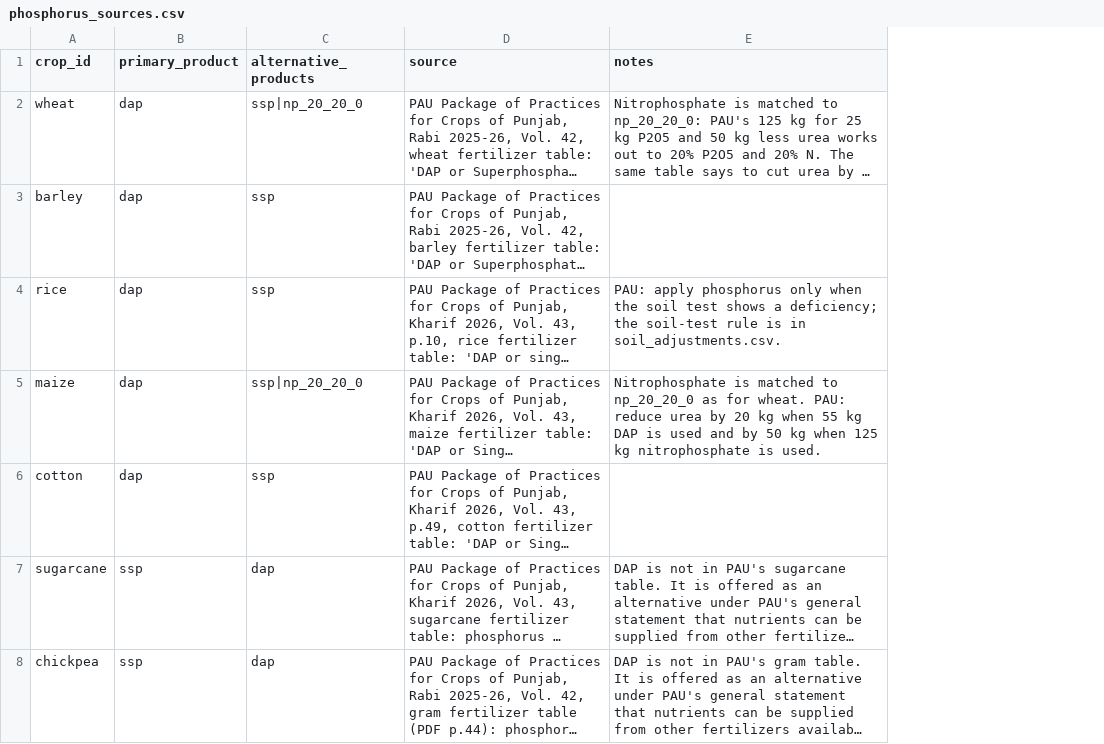
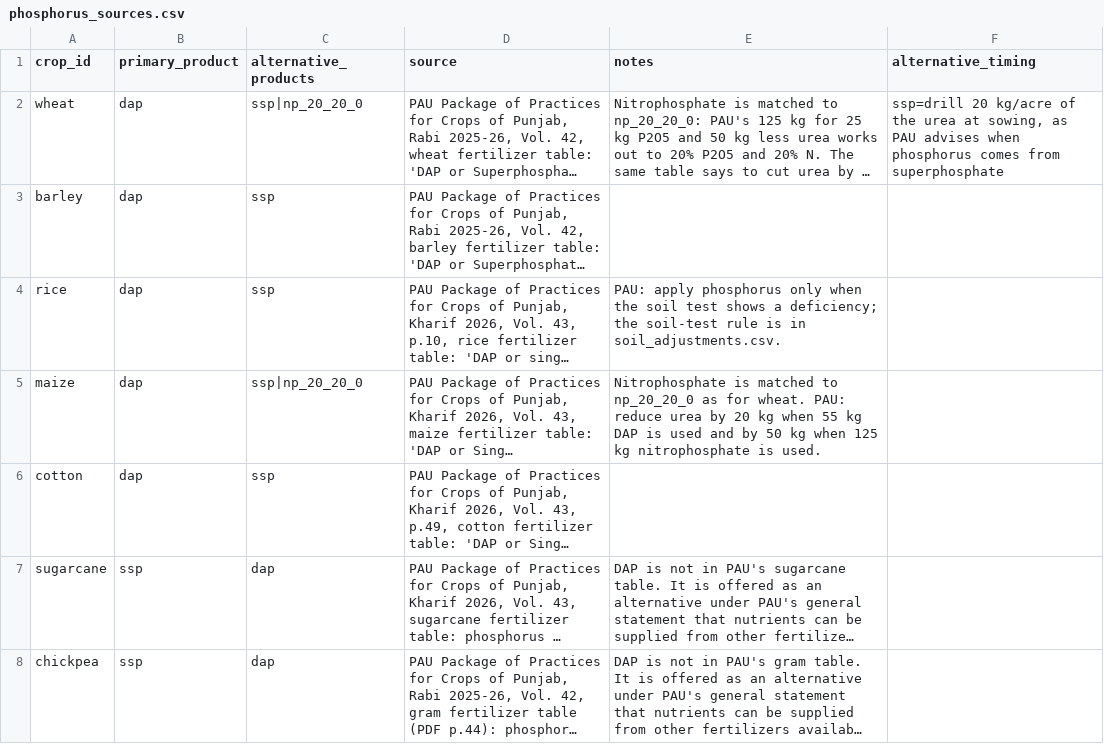
Before and after one commit to Saloni060410/AgroBloom, a CSV file: ml/data/external/phosphorus_sources.csv, drawn as a sheet; long unchanged cells end in …; the diff names each change by its address in the sheet, - before the commit and + after, or states it on an @@ line.

Commit message:
ml: tell the farmer when to apply each fertilizer, with a best-before date
Each line of the schedule now says when and how to apply, in PAU's words,
and carries a best-before date where PAU gives the days.

- Rice's second and third nitrogen splits were dated before the crop was
  planted. PAU counts them from transplanting (within 7 days, 21 days, 42
  days; 35 for PR 126), but the dates and the stage inferred from the
  sowing date counted them from the nursery sowing: with a nursery sown on
  10 June the second split was dated 1 July and the third 15 July, before
  the crop is transplanted (about 5 July) and well before the real days (26
  July, 16 August); and a rice crop 22 days after nursery sowing was treated
  as already due for the second split. Stages can now count from
  transplanting (growth_stages.csv counted_from), moved by the
  transplanting day. Dates shown use its early end so a best-before is never
  too late; the stage the crop has surely reached uses the late end so it is
  never advanced early. The first split's days (1 to 7 after transplanting)
  were TODO and are filled from the same PAU text
- apply_by is now the last day of a nitrogen top-dressing's window (wheat's
  second split is 55 days after sowing, where PAU says it must be
  finished) and the first day for phosphorus and potash, which go on at or
  before the stage
- timing_note is the stage's PAU instruction (growth_stages.csv
  timing_hint, with its source) plus "Best between X and Y" when there is a
  window, and a rain delay as a sentence. A stage whose days PAU does not
  give (wheat's first irrigation, maize's knee-high stage, the cotton and
  sugarcane top-dressings) has the instruction and no date; none is invented
- wheat with single superphosphate: the alternatives note says to drill 20
  kg/acre of the urea at sowing, as PAU advises

- tests: the rice dates against the transplanting day for many nursery
  dates, the stage on each day after nursery sowing, best-before and basal
  dates, a note on every line of every crop, the rain-delay sentence
- data dictionary: the new columns, DAT handling and what the date means

```diff
--- a/ml/data/external/phosphorus_sources.csv
+++ b/ml/data/external/phosphorus_sources.csv
+column F (alternative_timing), row 2: ssp=drill 20 kg/acre of the urea at sowing, as PAU advises when phosphorus comes from superphosphate
```
Also changed, not shown: 7 other files.
